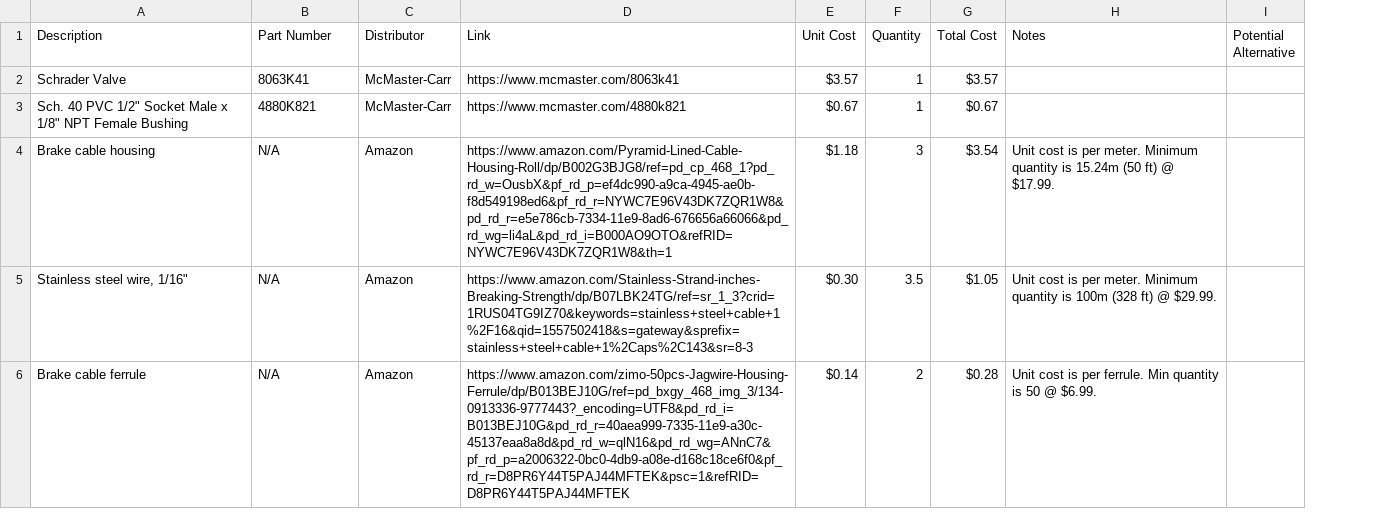
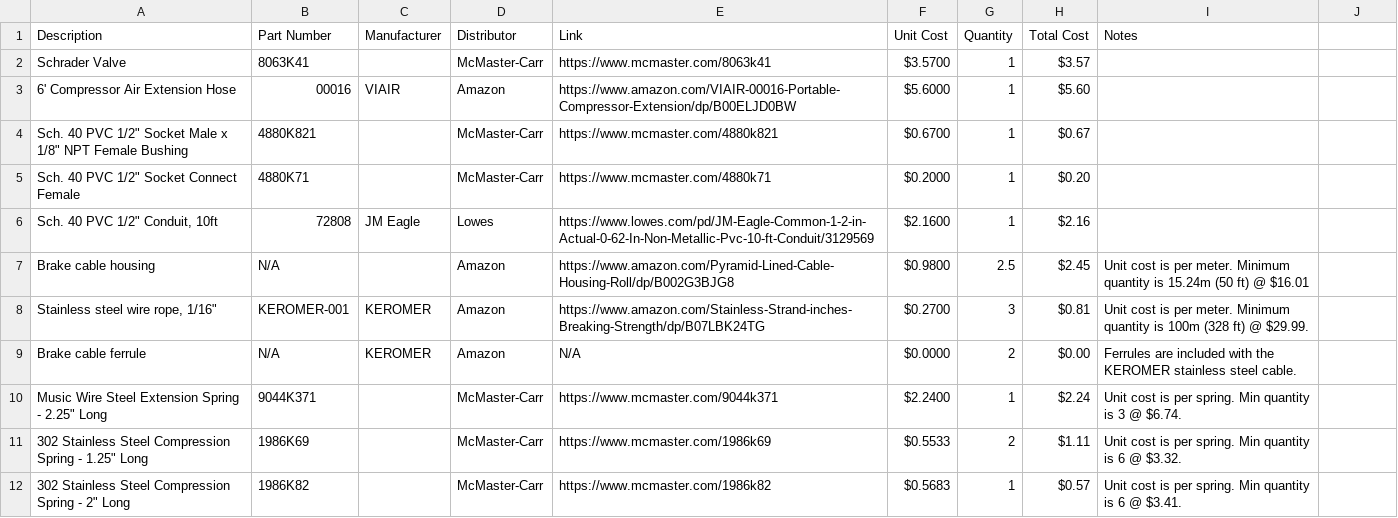
Before and after one commit to TSoGiants/Water-Bottle-Rocket-Launcher, a CSV file: BOM.csv, drawn as a sheet; only a part is shown; removed rows and columns are numbered as before the commit, all else as after; the diff covers the shown part only; the diff names each change by its address in the sheet, - before the commit and + after, or states it on an @@ line.

```diff
--- a/BOM.csv
+++ b/BOM.csv
+column C (Manufacturer), row 9: KEROMER
-J1: Potential Alternative
+J1: (empty)
-F2 (Unit Cost): $3.57
+F2 (Unit Cost): $3.5700
+row 3: 6' Compressor Air Extension Hose | 00016 | VIAIR | Amazon | https://www.amazon.com/VIAIR-00016-Portable-Compressor-Extension/dp/B00ELJD0BW | $5.6000 | 1 | $5.60
-F4 (Unit Cost): $0.67
+F4 (Unit Cost): $0.6700
+row 5: Sch. 40 PVC 1/2" Socket Connect Female | 4880K71 |  | McMaster-Carr | https://www.mcmaster.com/4880k71 | $0.2000 | 1 | $0.20
+row 6: Sch. 40 PVC 1/2" Conduit, 10ft | 72808 | JM Eagle | Lowes | https://www.lowes.com/pd/JM-Eagle-Common-1-2-in-Actual-0-62-In-Non-Metallic-Pvc-10-ft-Conduit/3129569 | $2.1600 | 1 | $2.16
-E7 (Link): https://www.amazon.com/Pyramid-Lined-Cable-Housing-Roll/dp/B002G3BJG8/ref=pd_cp_468_1?pd_rd_w=OusbX&pf_rd_p=ef4dc990-a9ca-4945-ae0b-f8d549198ed6&pf_rd_r=NYWC7E96V43DK7ZQR1W8&pd_rd_r=e5e786cb-7334-11e9-8ad6-676656a66066&pd_rd_wg=li4aL&pd_rd_i=B000AO9OTO&refRID=NYWC7E96V43DK7ZQR1W8&th=1
+E7 (Link): https://www.amazon.com/Pyramid-Lined-Cable-Housing-Roll/dp/B002G3BJG8
-F7 (Unit Cost): $1.18
+F7 (Unit Cost): $0.9800
-G7 (Quantity): 3
+G7 (Quantity): 2.5
-H7 (Total Cost): $3.54
+H7 (Total Cost): $2.45
-I7 (Notes): …ft) @ $17.99.
+I7 (Notes): …ft) @ $16.01
-row 5: Stainless steel wire, 1/16" | N/A | Amazon | https://www.amazon.com/Stainless-Strand-inches-Breaking-Strength/dp/B07LBK24TG/ref=sr_1_3?crid=1RUS04TG9IZ70&keywords=stainless+steel+cable+1%2F16&qid=1557502418&s=gateway&sprefix=stainless+steel+cable+1%2Caps%2C143&sr=8-3 | $0.30 | 3.5 | $1.05 | Unit cost is per meter. Minimum quantity is 100m (328 ft) @ $29.99.
+row 8: Stainless steel wire rope, 1/16" | KEROMER-001 | KEROMER | Amazon | https://www.amazon.com/Stainless-Strand-inches-Breaking-Strength/dp/B07LBK24TG | $0.2700 | 3 | $0.81 | Unit cost is per meter. Minimum quantity is 100m (328 ft) @ $29.99.
-E9 (Link): https://www.amazon.com/zimo-50pcs-Jagwire-Housing-Ferrule/dp/B013BEJ10G/ref=pd_bxgy_468_img_3/134-0913336-9777443?_encoding=UTF8&pd_rd_i=B013BEJ10G&pd_rd_r=40aea999-7335-11e9-a30c-45137eaa8a8d&pd_rd_w=qlN16&pd_rd_wg=ANnC7&pf_rd_p=a2006322-0bc0-4db9-a08e-d168c18ce6f0&pf_rd_r=D8PR6Y44T5PAJ44MFTEK&psc=1&refRID=D8PR6Y44T5PAJ44MFTEK
+E9 (Link): N/A
-F9 (Unit Cost): $0.14
+F9 (Unit Cost): $0.0000
-H9 (Total Cost): $0.28
+H9 (Total Cost): $0.00
-I9 (Notes): Unit cost is per ferrule. Min quantity is 50 @ $6.99.
+I9 (Notes): Ferrules are included with the KEROMER stainless steel cable.
+row 10: Music Wire Steel Extension Spring - 2.25" Long | 9044K371 |  | McMaster-Carr | https://www.mcmaster.com/9044k371 | $2.2400 | 1 | $2.24 | Unit cost is per spring. Min quantity is 3 @ $6.74.
+row 11: 302 Stainless Steel Compression Spring - 1.25" Long | 1986K69 |  | McMaster-Carr | https://www.mcmaster.com/1986k69 | $0.5533 | 2 | $1.11 | Unit cost is per spring. Min quantity is 6 @ $3.32.
+row 12: 302 Stainless Steel Compression Spring - 2" Long | 1986K82 |  | McMaster-Carr | https://www.mcmaster.com/1986k82 | $0.5683 | 1 | $0.57 | Unit cost is per spring. Min quantity is 6 @ $3.41.
```
Also changed, not shown: 11 added rows and 25 edited cells elsewhere in this file, 2 other files.
